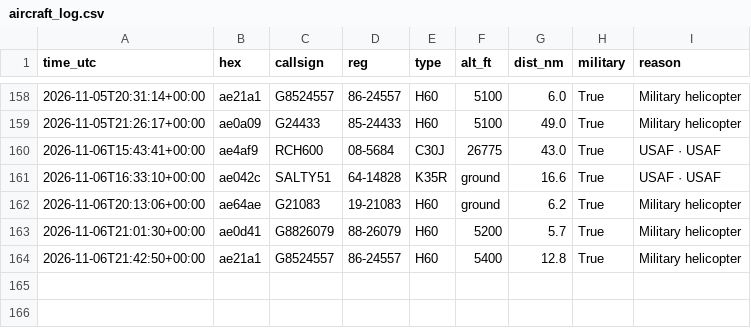
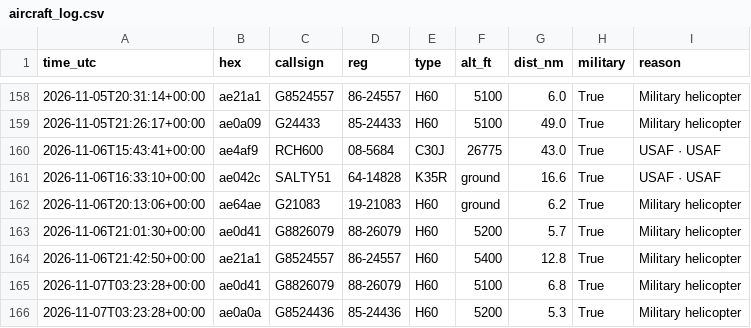
Before and after one commit to kkozinski11/aircraft-alerts, a CSV file: aircraft_log.csv, drawn as a sheet; only a part is shown, gaps mark what is left out.

```diff
--- a/aircraft_log.csv
+++ b/aircraft_log.csv
@@ -164 +164,3 @@ time_utc,hex,callsign,reg,type,alt_ft,dist_nm,military,reason
 2026-11-06T21:42:50+00:00,ae21a1,G8524557,86-24557,H60,5400,12.8,True,Military helicopter
+2026-11-07T03:23:28+00:00,ae0d41,G8826079,88-26079,H60,5100,6.8,True,Military helicopter
+2026-11-07T03:23:28+00:00,ae0a0a,G8524436,85-24436,H60,5200,5.3,True,Military helicopter
```
Also changed, not shown: 1 other file.
